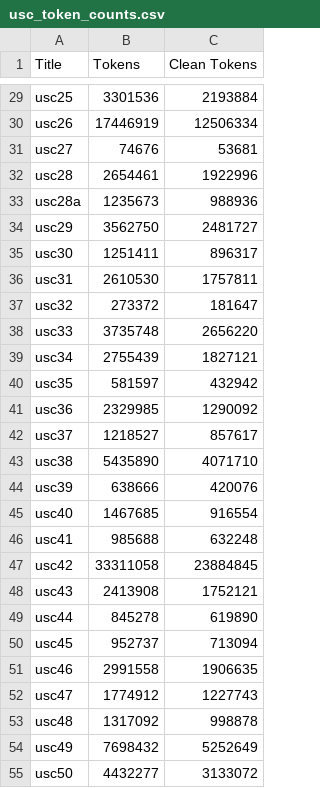
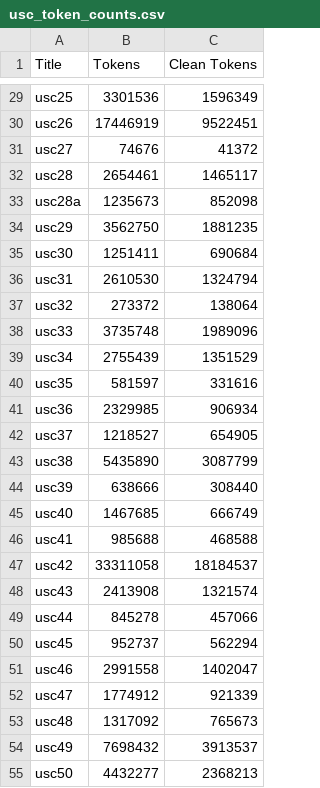
Before and after one commit to dmvassallo/EmbeddingScratchwork, a CSV file: data/usc_token_counts.csv, drawn as a sheet; only a part is shown, gaps mark what is left out; the diff covers the shown part only; the diff names each change by its address in the sheet, - before the commit and + after, or states it on an @@ line.

Commit message:
Switch usc_cost.ipynb to lxml instead of xml.etree
This fixes the overcount in "clean" token estimates from
ElementTree outputting qualified tag names when converting back to
XML text.

```diff
--- a/data/usc_token_counts.csv
+++ b/data/usc_token_counts.csv
-C29 (Clean Tokens): 2193884
+C29 (Clean Tokens): 1596349
-C30 (Clean Tokens): 12506334
+C30 (Clean Tokens): 9522451
-C31 (Clean Tokens): 53681
+C31 (Clean Tokens): 41372
-C32 (Clean Tokens): 1922996
+C32 (Clean Tokens): 1465117
-C33 (Clean Tokens): 988936
+C33 (Clean Tokens): 852098
-C34 (Clean Tokens): 2481727
+C34 (Clean Tokens): 1881235
-C35 (Clean Tokens): 896317
+C35 (Clean Tokens): 690684
-C36 (Clean Tokens): 1757811
+C36 (Clean Tokens): 1324794
-C37 (Clean Tokens): 181647
+C37 (Clean Tokens): 138064
-C38 (Clean Tokens): 2656220
+C38 (Clean Tokens): 1989096
-C39 (Clean Tokens): 1827121
+C39 (Clean Tokens): 1351529
-C40 (Clean Tokens): 432942
+C40 (Clean Tokens): 331616
-C41 (Clean Tokens): 1290092
+C41 (Clean Tokens): 906934
-C42 (Clean Tokens): 857617
+C42 (Clean Tokens): 654905
-C43 (Clean Tokens): 4071710
+C43 (Clean Tokens): 3087799
-C44 (Clean Tokens): 420076
+C44 (Clean Tokens): 308440
-C45 (Clean Tokens): 916554
+C45 (Clean Tokens): 666749
-C46 (Clean Tokens): 632248
+C46 (Clean Tokens): 468588
-C47 (Clean Tokens): 23884845
+C47 (Clean Tokens): 18184537
-C48 (Clean Tokens): 1752121
+C48 (Clean Tokens): 1321574
-C49 (Clean Tokens): 619890
+C49 (Clean Tokens): 457066
-C50 (Clean Tokens): 713094
+C50 (Clean Tokens): 562294
-C51 (Clean Tokens): 1906635
+C51 (Clean Tokens): 1402047
-C52 (Clean Tokens): 1227743
+C52 (Clean Tokens): 921339
-C53 (Clean Tokens): 998878
+C53 (Clean Tokens): 765673
-C54 (Clean Tokens): 5252649
+C54 (Clean Tokens): 3913537
-C55 (Clean Tokens): 3133072
+C55 (Clean Tokens): 2368213
```
Also changed, not shown: 31 edited cells elsewhere in this file, 1 other file.
